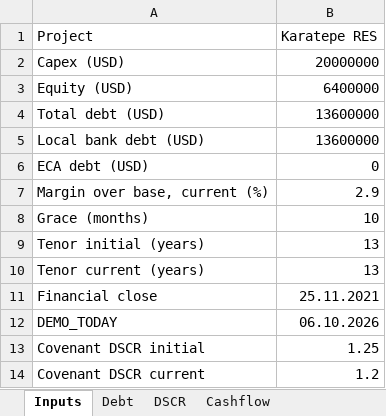
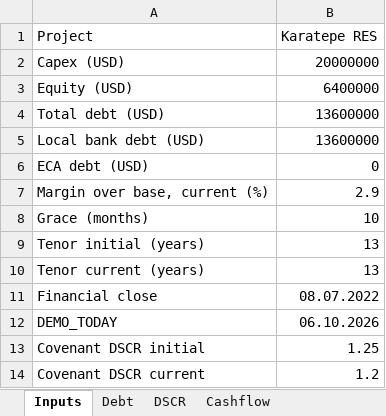
Before and after one commit to ntoydem/company-ai, an Excel workbook: seed_data/excel/Financial_Model_2026.xlsx, sheet Inputs, drawn as a sheet; only a part is shown; values as stored, in another font and other column widths than the file's, no borders; the diff names each change by its address in the sheet, - before the commit and + after, or states it on an @@ line.

```diff
--- a/seed_data/excel/Financial_Model_2026.xlsx (sheet Inputs)
+++ b/seed_data/excel/Financial_Model_2026.xlsx (sheet Inputs)
-B11 (Karatepe RES): 25.11.2021
+B11 (Karatepe RES): 08.07.2022
```
Also changed, not shown: seed_data/excel/Budget_vs_Actual_2026.xlsx, seed_data/excel/Covenant_Report.xlsx, 6 other files.
